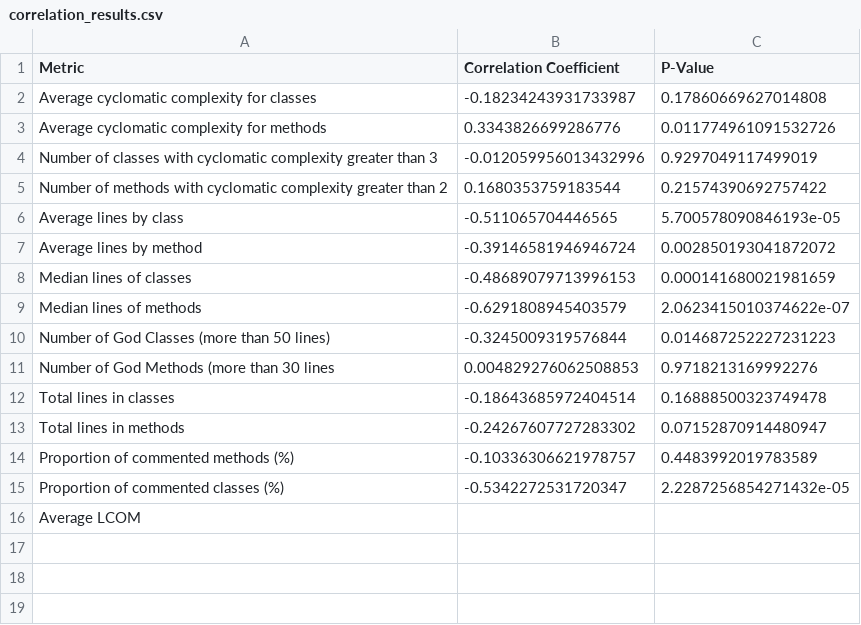
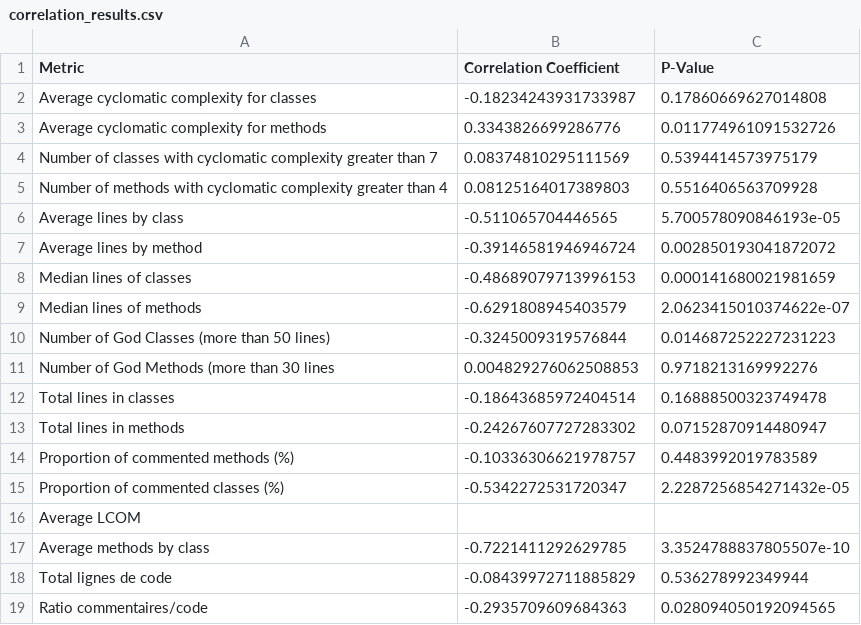
Before and after one commit to RobinHermet/Pharo_Project, a CSV file: data/results/correlation_results.csv (was data/correlation_results.csv), drawn as a sheet.

Commit message:
new metrics and ratio comments | todo : exec + more nest project

```diff
--- a/data/correlation_results.csv
+++ b/data/results/correlation_results.csv
@@ -3,4 +3,4 @@ Average cyclomatic complexity for classes,-0.18234243931733987,0.178606696270148
 Average cyclomatic complexity for methods,0.3343826699286776,0.011774961091532726
-Number of classes with cyclomatic complexity greater than 3,-0.012059956013432996,0.9297049117499019
-Number of methods with cyclomatic complexity greater than 2,0.1680353759183544,0.21574390692757422
+Number of classes with cyclomatic complexity greater than 7,0.08374810295111569,0.5394414573975179
+Number of methods with cyclomatic complexity greater than 4,0.08125164017389803,0.5516406563709928
 Average lines by class,-0.511065704446565,5.700578090846193e-05
@@ -16 +16,4 @@ Proportion of commented classes (%),-0.5342272531720347,2.2287256854271432e-05
 Average LCOM,,
+Average methods by class,-0.7221411292629785,3.3524788837805507e-10
+Total lignes de code,-0.08439972711885829,0.536278992349944
+Ratio commentaires/code,-0.2935709609684363,0.028094050192094565
```
Also changed, not shown: 9 other files.
